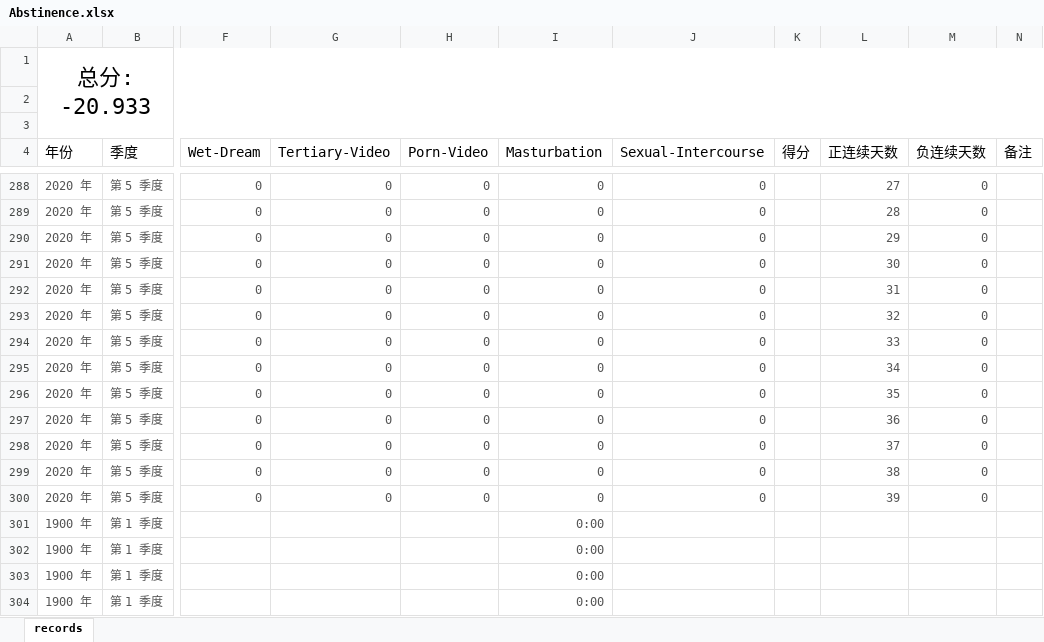
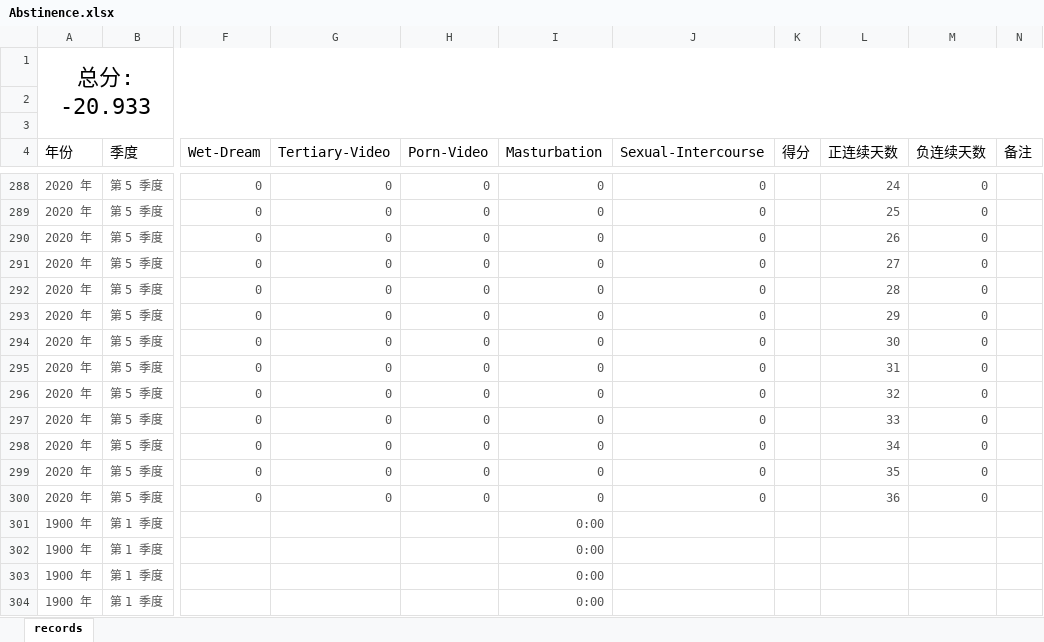
Before and after one commit to Gzhennaxia/Gzhennaxia.github.io, an Excel workbook: source/excel/Abstinence.xlsx, sheet records, drawn as a sheet; only a part is shown, gaps mark what is left out; values as stored, in another font and other column widths than the file's, no borders; table styles not drawn; the diff covers the shown part only; the diff names each change by its address in the sheet, - before the commit and + after, or states it on an @@ line.

```diff
--- a/source/excel/Abstinence.xlsx (sheet records)
+++ b/source/excel/Abstinence.xlsx (sheet records)
-L288 (正连续天数): 27
+L288 (正连续天数): 24
-L289 (正连续天数): 28
+L289 (正连续天数): 25
-L290 (正连续天数): 29
+L290 (正连续天数): 26
-L291 (正连续天数): 30
+L291 (正连续天数): 27
-L292 (正连续天数): 31
+L292 (正连续天数): 28
-L293 (正连续天数): 32
+L293 (正连续天数): 29
-L294 (正连续天数): 33
+L294 (正连续天数): 30
-L295 (正连续天数): 34
+L295 (正连续天数): 31
-L296 (正连续天数): 35
+L296 (正连续天数): 32
-L297 (正连续天数): 36
+L297 (正连续天数): 33
-L298 (正连续天数): 37
+L298 (正连续天数): 34
-L299 (正连续天数): 38
+L299 (正连续天数): 35
-L300 (正连续天数): 39
+L300 (正连续天数): 36
```
Also changed, not shown: 27 edited cells elsewhere in this sheet.
